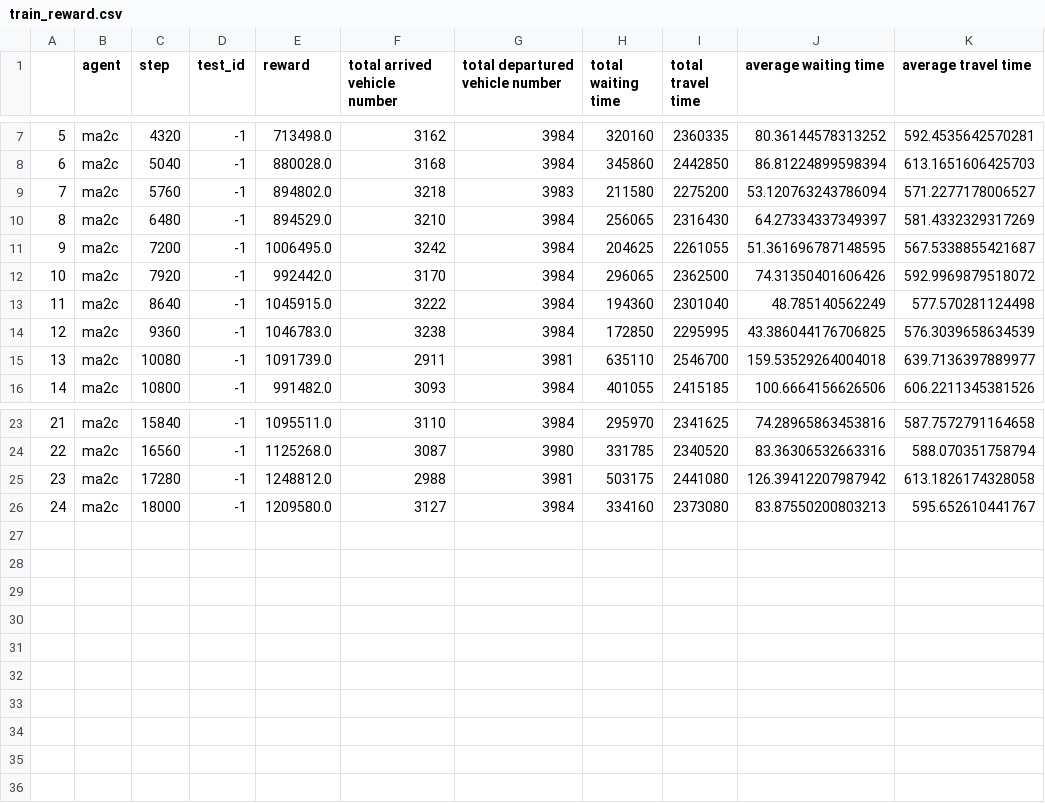
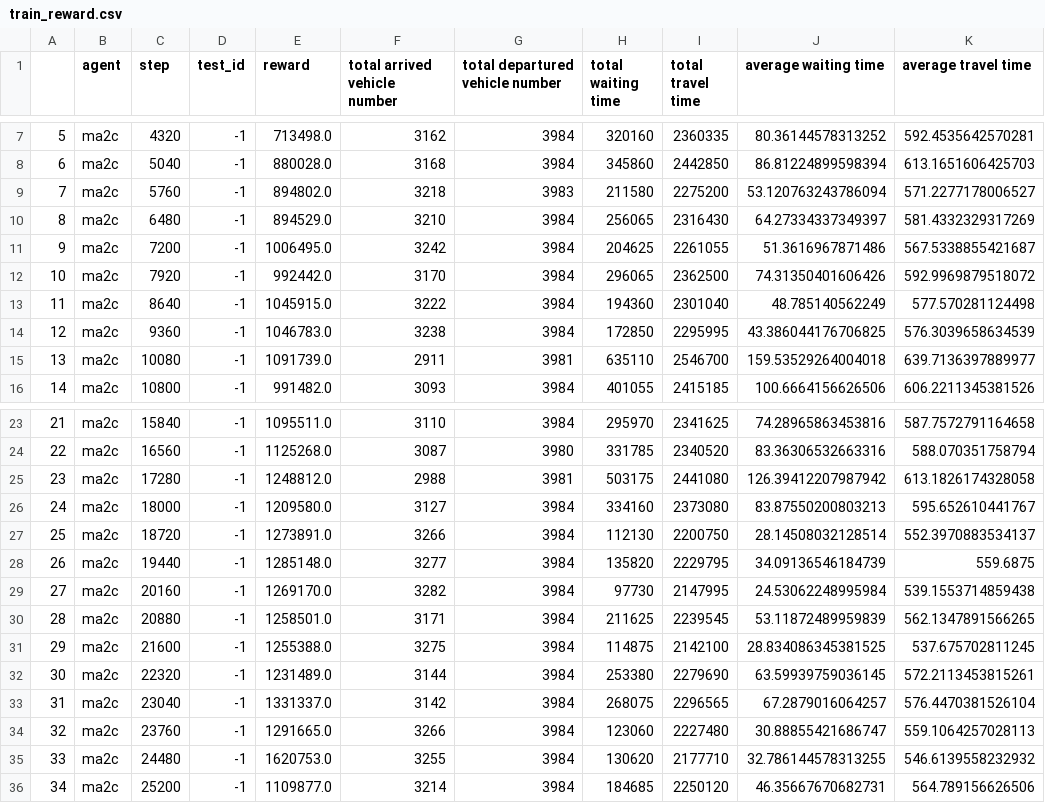
Before and after one commit to idk588/torrs-malta-ma2c, a CSV file: Malta/signal_route/train_reward.csv, drawn as a sheet; only a part is shown, gaps mark what is left out.

```diff
--- a/Malta/signal_route/train_reward.csv
+++ b/Malta/signal_route/train_reward.csv
@@ -10,3 +10,3 @@
 8,ma2c,6480,-1,894529.0,3210,3984,256065,2316430,64.27334337349397,581.4332329317269
-9,ma2c,7200,-1,1006495.0,3242,3984,204625,2261055,51.361696787148595,567.5338855421687
+9,ma2c,7200,-1,1006495.0,3242,3984,204625,2261055,51.3616967871486,567.5338855421687
 10,ma2c,7920,-1,992442.0,3170,3984,296065,2362500,74.31350401606426,592.9969879518072
@@ -26 +26,11 @@
 24,ma2c,18000,-1,1209580.0,3127,3984,334160,2373080,83.87550200803213,595.652610441767
+25,ma2c,18720,-1,1273891.0,3266,3984,112130,2200750,28.14508032128514,552.3970883534137
+26,ma2c,19440,-1,1285148.0,3277,3984,135820,2229795,34.09136546184739,559.6875
+27,ma2c,20160,-1,1269170.0,3282,3984,97730,2147995,24.53062248995984,539.1553714859438
+28,ma2c,20880,-1,1258501.0,3171,3984,211625,2239545,53.11872489959839,562.1347891566265
+29,ma2c,21600,-1,1255388.0,3275,3984,114875,2142100,28.834086345381525,537.675702811245
+30,ma2c,22320,-1,1231489.0,3144,3984,253380,2279690,63.59939759036145,572.2113453815261
+31,ma2c,23040,-1,1331337.0,3142,3984,268075,2296565,67.2879016064257,576.4470381526104
+32,ma2c,23760,-1,1291665.0,3266,3984,123060,2227480,30.88855421686747,559.1064257028113
+33,ma2c,24480,-1,1620753.0,3255,3984,130620,2177710,32.786144578313255,546.6139558232932
+34,ma2c,25200,-1,1109877.0,3214,3984,184685,2250120,46.35667670682731,564.789156626506
```
Also changed, not shown: 1 other file.
